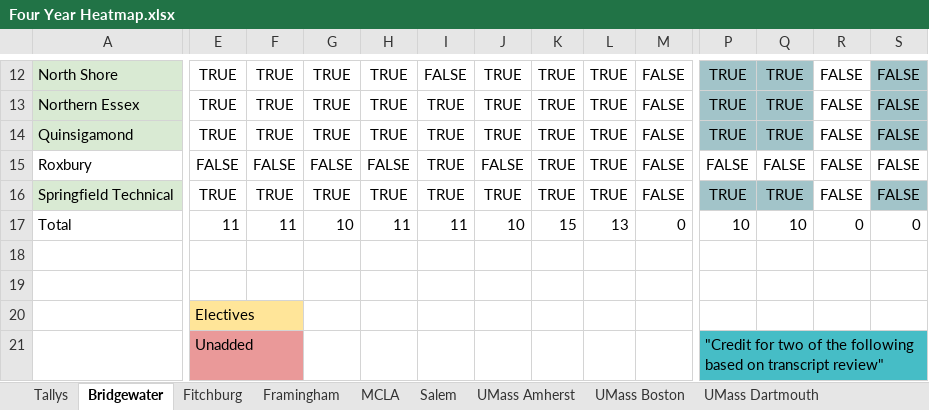
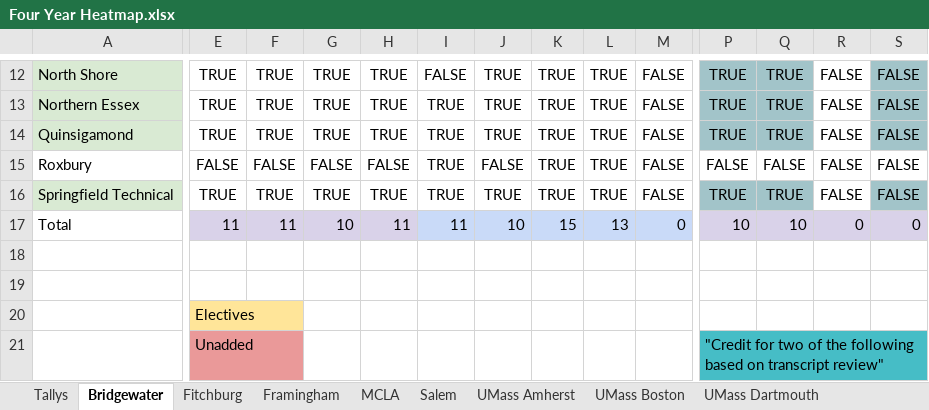
Before and after one commit to rfbaylon/CIC-CC-Paper, an Excel workbook: Four Year Heatmap.xlsx, sheet Bridgewater, drawn as a sheet; only a part is shown, gaps mark what is left out; values as stored, in another font and other column widths than the file's, no borders; charts and pictures and conditional formats not drawn; the diff covers the shown part only; the diff names each change by its address in the sheet, - before the commit and + after, or states it on an @@ line.

```diff
--- a/Four Year Heatmap.xlsx (sheet Bridgewater)
+++ b/Four Year Heatmap.xlsx (sheet Bridgewater)
-E17:H17 fill: none
+E17:H17 fill: #D9D2E9
-I17:M17 fill: none
+I17:M17 fill: #C9DAF8
-P17:S17 fill: none
+P17:S17 fill: #D9D2E9
```
Also changed, not shown: cell formats elsewhere in this sheet, sheet Tallys, sheet UMass Dartmouth, Pathways Master.xlsx, 14 other files.
